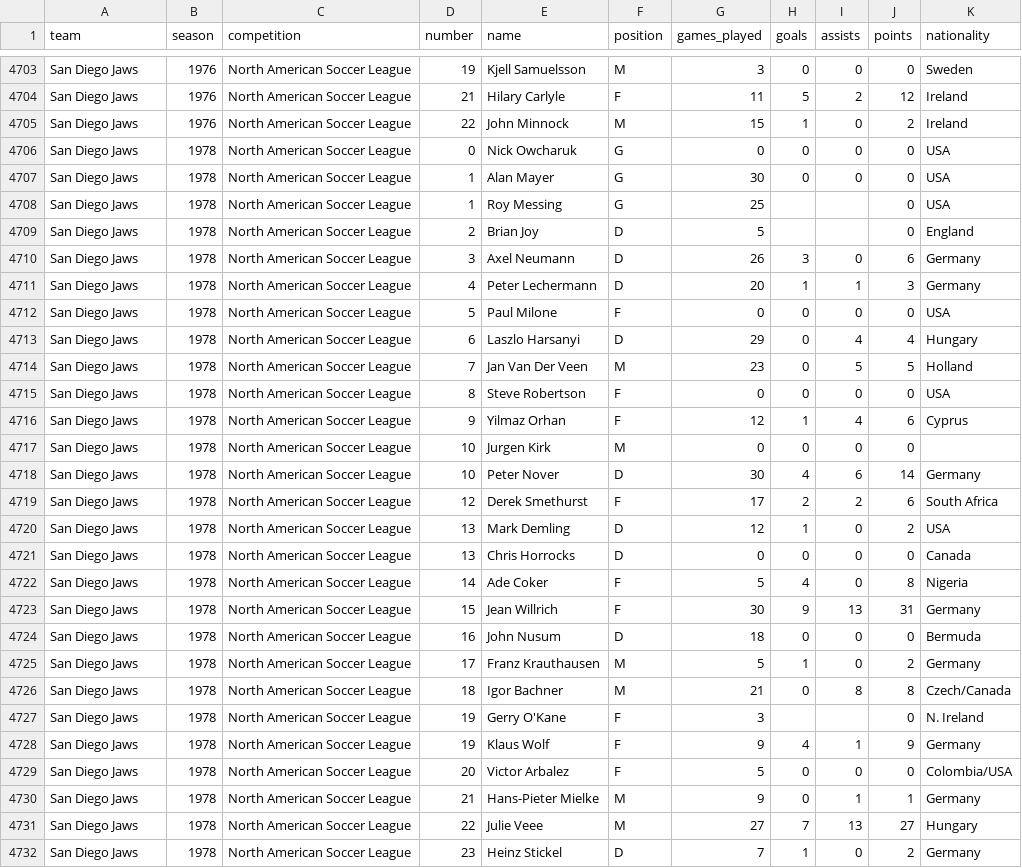
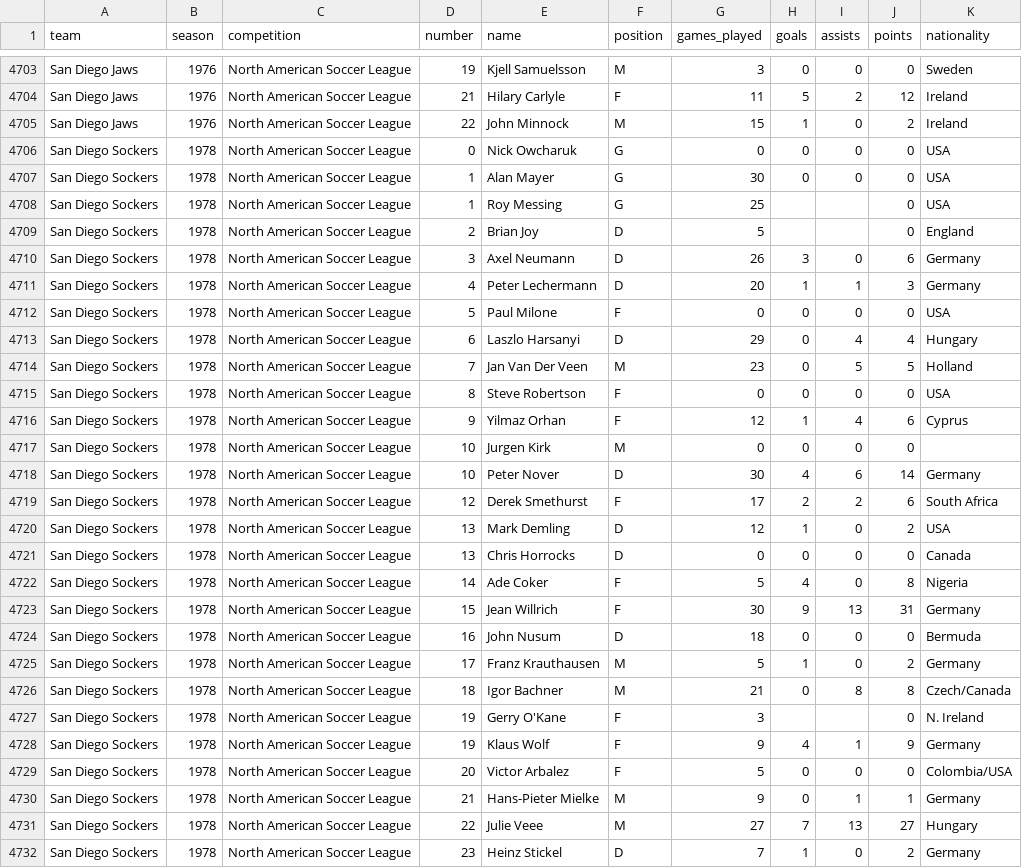
Before and after one commit to SoccerStatsUS/soccerdata, a CSV file: data/stats/nasl.csv, drawn as a sheet; only a part is shown, gaps mark what is left out; the diff covers the shown part only.

Commit message:
Add domestic south american tournaments; corrections to nasl; some nasl roster additions.

```diff
--- a/data/stats/nasl.csv
+++ b/data/stats/nasl.csv
@@ -4705,28 +4705,28 @@ San Diego Jaws	1976	North American Soccer League	21	Hilary Carlyle	F	11	5	2	12	I
 San Diego Jaws	1976	North American Soccer League	22	John Minnock	M	15	1	0	2	Ireland
-San Diego Jaws	1978	North American Soccer League	0	Nick Owcharuk	G	0	0	0	0	USA
-San Diego Jaws	1978	North American Soccer League	1	Alan Mayer	G	30	0	0	0	USA
-San Diego Jaws	1978	North American Soccer League	1	Roy Messing	G	25	 	 	0	USA
-San Diego Jaws	1978	North American Soccer League	2	Brian Joy	D	5	 	 	0	England
-San Diego Jaws	1978	North American Soccer League	3	Axel Neumann	D	26	3	0	6	Germany
-San Diego Jaws	1978	North American Soccer League	4	Peter Lechermann	D	20	1	1	3	Germany
-San Diego Jaws	1978	North American Soccer League	5	Paul Milone	F	0	0	0	0	USA
-San Diego Jaws	1978	North American Soccer League	6	Laszlo Harsanyi	D	29	0	4	4	Hungary
-San Diego Jaws	1978	North American Soccer League	7	Jan Van Der Veen	M	23	0	5	5	Holland
-San Diego Jaws	1978	North American Soccer League	8	Steve Robertson	F	0	0	0	0	USA
-San Diego Jaws	1978	North American Soccer League	9	Yilmaz Orhan	F	12	1	4	6	Cyprus
-San Diego Jaws	1978	North American Soccer League	10	Jurgen Kirk	M	0	0	0	0	 
-San Diego Jaws	1978	North American Soccer League	10	Peter Nover	D	30	4	6	14	Germany
-San Diego Jaws	1978	North American Soccer League	12	Derek Smethurst	F	17	2	2	6	South Africa
-San Diego Jaws	1978	North American Soccer League	13	Mark Demling	D	12	1	0	2	USA
-San Diego Jaws	1978	North American Soccer League	13	Chris Horrocks	D	0	0	0	0	Canada
-San Diego Jaws	1978	North American Soccer League	14	Ade Coker	F	5	4	0	8	Nigeria
-San Diego Jaws	1978	North American Soccer League	15	Jean Willrich	F	30	9	13	31	Germany
-San Diego Jaws	1978	North American Soccer League	16	John Nusum	D	18	0	0	0	Bermuda
-San Diego Jaws	1978	North American Soccer League	17	Franz Krauthausen	M	5	1	0	2	Germany
-San Diego Jaws	1978	North American Soccer League	18	Igor Bachner	M	21	0	8	8	Czech/Canada
-San Diego Jaws	1978	North American Soccer League	19	Gerry O'Kane	F	3	 	 	0	N. Ireland
-San Diego Jaws	1978	North American Soccer League	19	Klaus Wolf	F	9	4	1	9	Germany
-San Diego Jaws	1978	North American Soccer League	20	Victor Arbalez	F	5	0	0	0	Colombia/USA
-San Diego Jaws	1978	North American Soccer League	21	Hans-Pieter Mielke	M	9	0	1	1	Germany
-San Diego Jaws	1978	North American Soccer League	22	Julie Veee	M	27	7	13	27	Hungary
-San Diego Jaws	1978	North American Soccer League	23	Heinz Stickel	D	7	1	0	2	Germany
+San Diego Sockers	1978	North American Soccer League	0	Nick Owcharuk	G	0	0	0	0	USA
+San Diego Sockers	1978	North American Soccer League	1	Alan Mayer	G	30	0	0	0	USA
+San Diego Sockers	1978	North American Soccer League	1	Roy Messing	G	25	 	 	0	USA
+San Diego Sockers	1978	North American Soccer League	2	Brian Joy	D	5	 	 	0	England
+San Diego Sockers	1978	North American Soccer League	3	Axel Neumann	D	26	3	0	6	Germany
+San Diego Sockers	1978	North American Soccer League	4	Peter Lechermann	D	20	1	1	3	Germany
+San Diego Sockers	1978	North American Soccer League	5	Paul Milone	F	0	0	0	0	USA
+San Diego Sockers	1978	North American Soccer League	6	Laszlo Harsanyi	D	29	0	4	4	Hungary
+San Diego Sockers	1978	North American Soccer League	7	Jan Van Der Veen	M	23	0	5	5	Holland
+San Diego Sockers	1978	North American Soccer League	8	Steve Robertson	F	0	0	0	0	USA
+San Diego Sockers	1978	North American Soccer League	9	Yilmaz Orhan	F	12	1	4	6	Cyprus
+San Diego Sockers	1978	North American Soccer League	10	Jurgen Kirk	M	0	0	0	0	 
+San Diego Sockers	1978	North American Soccer League	10	Peter Nover	D	30	4	6	14	Germany
+San Diego Sockers	1978	North American Soccer League	12	Derek Smethurst	F	17	2	2	6	South Africa
+San Diego Sockers	1978	North American Soccer League	13	Mark Demling	D	12	1	0	2	USA
+San Diego Sockers	1978	North American Soccer League	13	Chris Horrocks	D	0	0	0	0	Canada
+San Diego Sockers	1978	North American Soccer League	14	Ade Coker	F	5	4	0	8	Nigeria
+San Diego Sockers	1978	North American Soccer League	15	Jean Willrich	F	30	9	13	31	Germany
+San Diego Sockers	1978	North American Soccer League	16	John Nusum	D	18	0	0	0	Bermuda
+San Diego Sockers	1978	North American Soccer League	17	Franz Krauthausen	M	5	1	0	2	Germany
+San Diego Sockers	1978	North American Soccer League	18	Igor Bachner	M	21	0	8	8	Czech/Canada
+San Diego Sockers	1978	North American Soccer League	19	Gerry O'Kane	F	3	 	 	0	N. Ireland
+San Diego Sockers	1978	North American Soccer League	19	Klaus Wolf	F	9	4	1	9	Germany
+San Diego Sockers	1978	North American Soccer League	20	Victor Arbalez	F	5	0	0	0	Colombia/USA
+San Diego Sockers	1978	North American Soccer League	21	Hans-Pieter Mielke	M	9	0	1	1	Germany
+San Diego Sockers	1978	North American Soccer League	22	Julie Veee	M	27	7	13	27	Hungary
+San Diego Sockers	1978	North American Soccer League	23	Heinz Stickel	D	7	1	0	2	Germany
```
Also changed, not shown: 164 edited cells elsewhere in this file, 10 other files.
